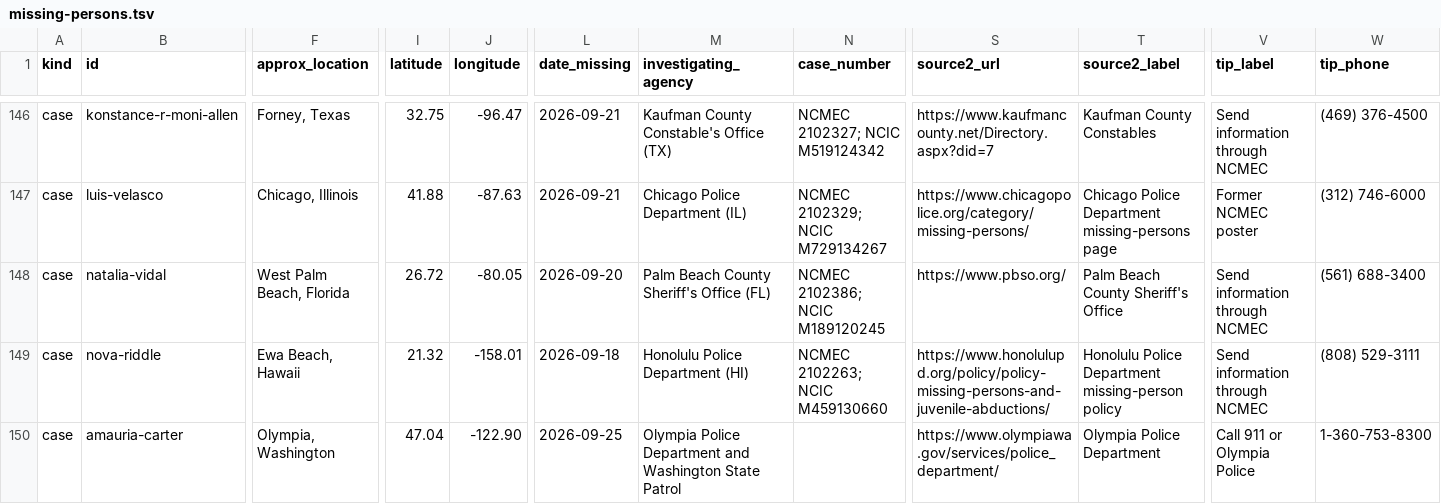
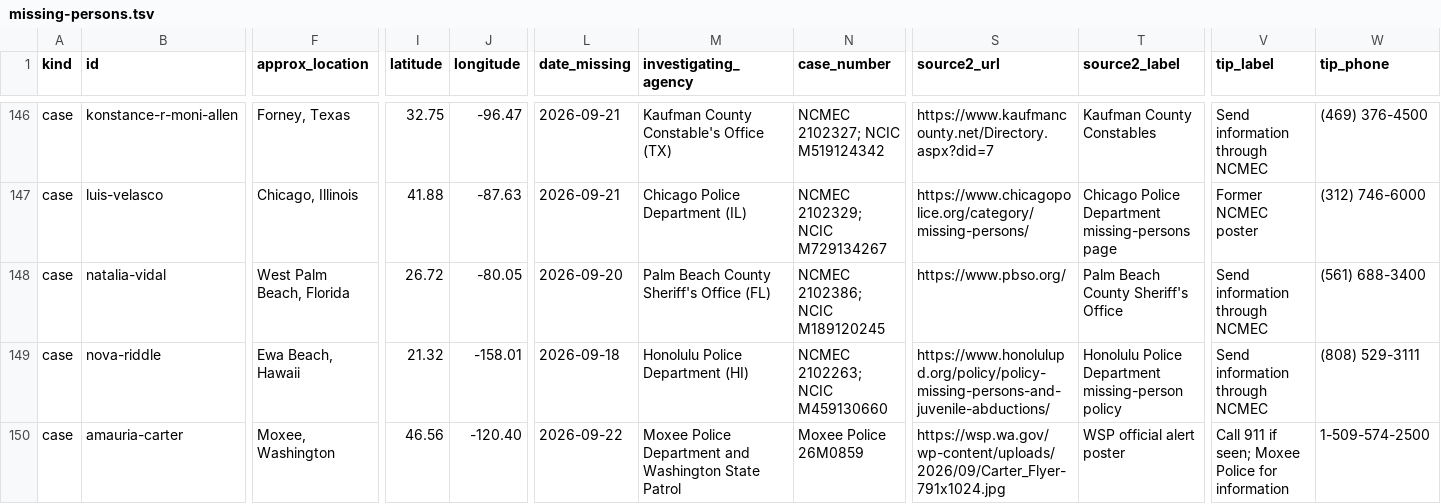
Before and after one commit to cassiancreed/cassiancreed-astro, a TSV file: src/data/missing-persons.tsv, drawn as a sheet; only a part is shown, gaps mark what is left out; the diff covers the shown part only; the diff names each change by its address in the sheet, - before the commit and + after, or states it on an @@ line.

Commit message:
Correct Amauria Carter location and tip route from WSP poster

```diff
--- a/src/data/missing-persons.tsv
+++ b/src/data/missing-persons.tsv
-F150 (approx_location): Olympia, Washington
+F150 (approx_location): Moxee, Washington
-I150 (latitude): 47.04
+I150 (latitude): 46.56
-J150 (longitude): -122.90
+J150 (longitude): -120.40
-L150 (date_missing): 2026-09-25
+L150 (date_missing): 2026-09-22
-M150 (investigating_agency): Olympia Police Department…
+M150 (investigating_agency): Moxee Police Department…
-N150 (case_number): (empty)
+N150 (case_number): Moxee Police 26M0859
-S150 (source2_url): https://www.olympiawa.gov/services/police_department/
+S150 (source2_url): https://wsp.wa.gov/wp-content/uploads/2026/09/Carter_Flyer-791x1024.jpg
-T150 (source2_label): Olympia Police Department
+T150 (source2_label): WSP official alert poster
-V150 (tip_label): Call 911 or Olympia Police
+V150 (tip_label): Call 911 if seen; Moxee Police for information
-W150 (tip_phone): 1-360-753-8300
+W150 (tip_phone): 1-509-574-2500
```
Also changed, not shown: 1 edited cell elsewhere in this file.
